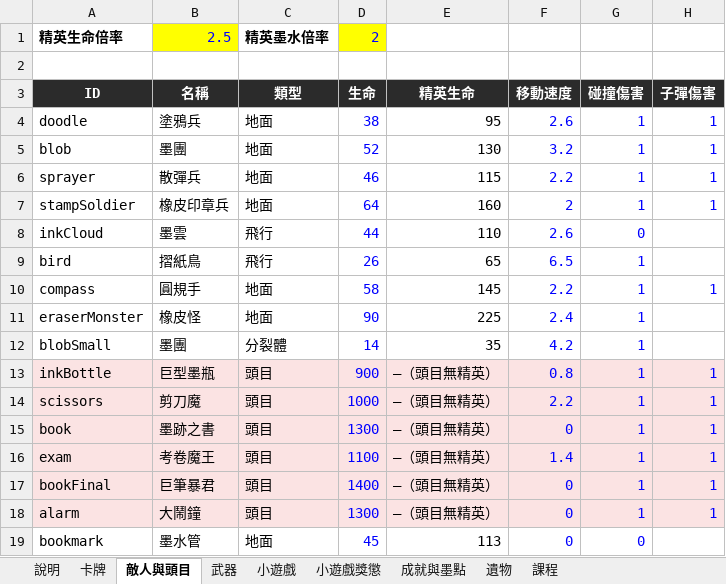
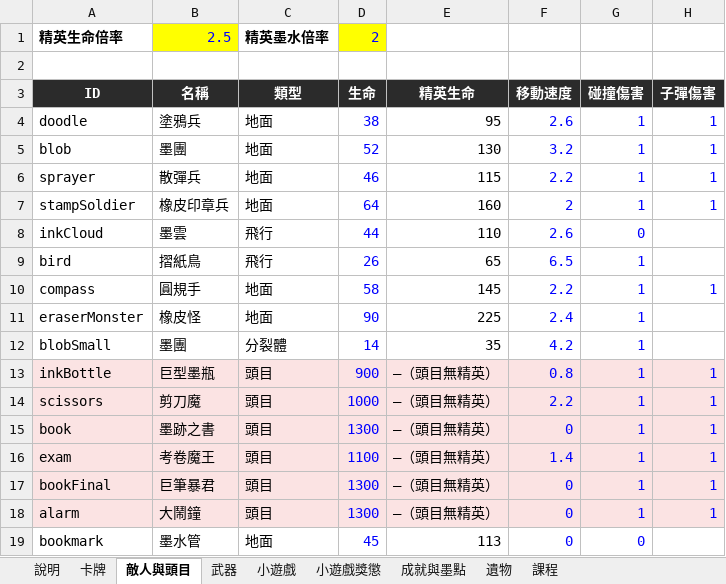
Before and after one commit to archie-30/INKRAGE, an Excel workbook: 數值表.xlsx, sheet 敵人與頭目, drawn as a sheet; only a part is shown; values as stored, in another font and other column widths than the file's, no borders; the diff names each change by its address in the sheet, - before the commit and + after, or states it on an @@ line.

```diff
--- a/數值表.xlsx (sheet 敵人與頭目)
+++ b/數值表.xlsx (sheet 敵人與頭目)
-D17 (生命): 1400
+D17 (生命): 1300
```
Also changed, not shown: 13 other files.
